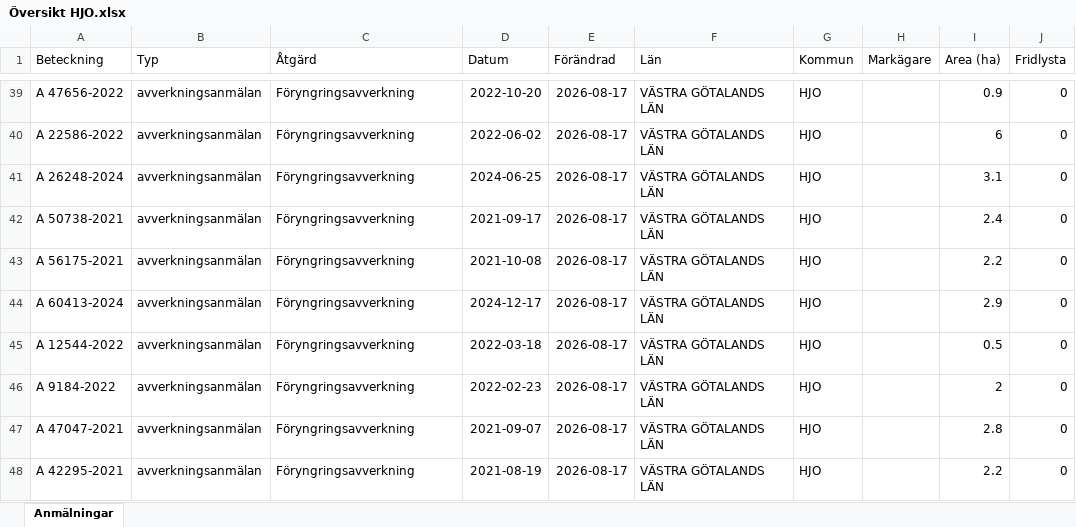
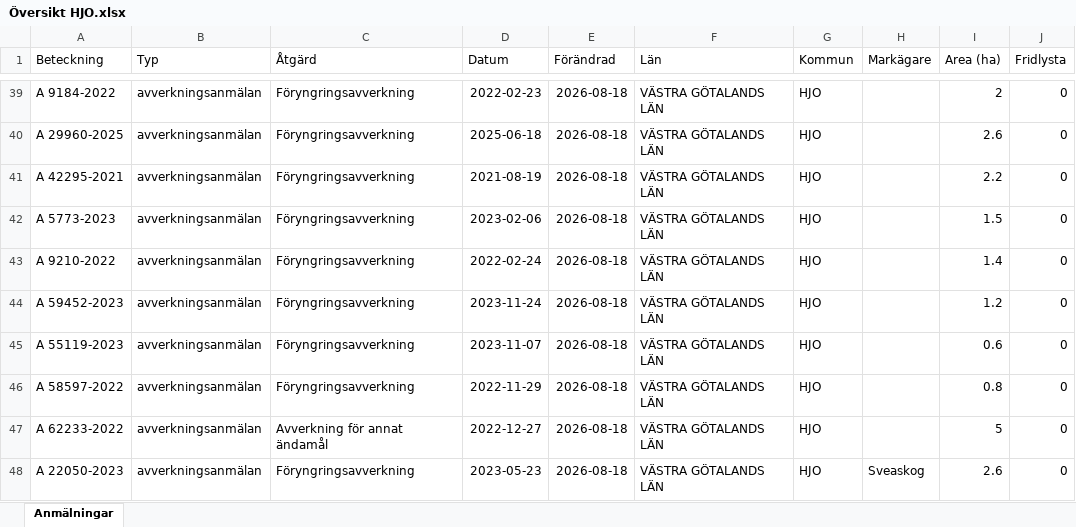
Before and after one commit to klasma/Logging_1497, an Excel workbook: Översikt HJO.xlsx, sheet Anmälningar, drawn as a sheet; only a part is shown, gaps mark what is left out; values as stored, in another font and other column widths than the file's, no borders; the diff covers the shown part only; the diff names each change by its address in the sheet, - before the commit and + after, or states it on an @@ line.

```diff
--- a/Översikt HJO.xlsx (sheet Anmälningar)
+++ b/Översikt HJO.xlsx (sheet Anmälningar)
-A39 (Beteckning): A 47656-2022
+A39 (Beteckning): A 9184-2022
-D39 (Datum): 2022-10-20
+D39 (Datum): 2022-02-23
-E39:E48 (Förändrad): 2026-08-17
+E39:E48 (Förändrad): 2026-08-18
-I39 (Area (ha)): 0.9
+I39 (Area (ha)): 2
-A40 (Beteckning): A 22586-2022
+A40 (Beteckning): A 29960-2025
-D40 (Datum): 2022-06-02
+D40 (Datum): 2025-06-18
-I40 (Area (ha)): 6
+I40 (Area (ha)): 2.6
-A41 (Beteckning): A 26248-2024
+A41 (Beteckning): A 42295-2021
-D41 (Datum): 2024-06-25
+D41 (Datum): 2021-08-19
-I41 (Area (ha)): 3.1
+I41 (Area (ha)): 2.2
-A42 (Beteckning): A 50738-2021
+A42 (Beteckning): A 5773-2023
-D42 (Datum): 2021-09-17
+D42 (Datum): 2023-02-06
-I42 (Area (ha)): 2.4
+I42 (Area (ha)): 1.5
-A43 (Beteckning): A 56175-2021
+A43 (Beteckning): A 9210-2022
-D43 (Datum): 2021-10-08
+D43 (Datum): 2022-02-24
-I43 (Area (ha)): 2.2
+I43 (Area (ha)): 1.4
-A44 (Beteckning): A 60413-2024
+A44 (Beteckning): A 59452-2023
-D44 (Datum): 2024-12-17
+D44 (Datum): 2023-11-24
-I44 (Area (ha)): 2.9
+I44 (Area (ha)): 1.2
-A45 (Beteckning): A 12544-2022
+A45 (Beteckning): A 55119-2023
-D45 (Datum): 2022-03-18
+D45 (Datum): 2023-11-07
-I45 (Area (ha)): 0.5
+I45 (Area (ha)): 0.6
-A46 (Beteckning): A 9184-2022
+A46 (Beteckning): A 58597-2022
-D46 (Datum): 2022-02-23
+D46 (Datum): 2022-11-29
-I46 (Area (ha)): 2
+I46 (Area (ha)): 0.8
-A47 (Beteckning): A 47047-2021
+A47 (Beteckning): A 62233-2022
-C47 (Åtgärd): Föryngringsavverkning
+C47 (Åtgärd): Avverkning för annat ändamål
-D47 (Datum): 2021-09-07
+D47 (Datum): 2022-12-27
-I47 (Area (ha)): 2.8
+I47 (Area (ha)): 5
-A48 (Beteckning): A 42295-2021
+A48 (Beteckning): A 22050-2023
-D48 (Datum): 2021-08-19
+D48 (Datum): 2023-05-23
-H48 (Markägare): (empty)
+H48 (Markägare): Sveaskog
-I48 (Area (ha)): 2.2
+I48 (Area (ha)): 2.6
```
Also changed, not shown: 557 edited cells elsewhere in this sheet, artfynd/A 10014-2025 artfynd.xlsx, artfynd/A 26270-2024 artfynd.xlsx, 39 other files.
